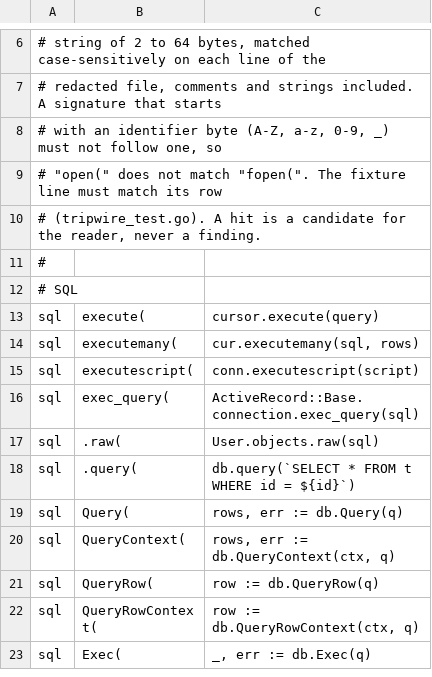
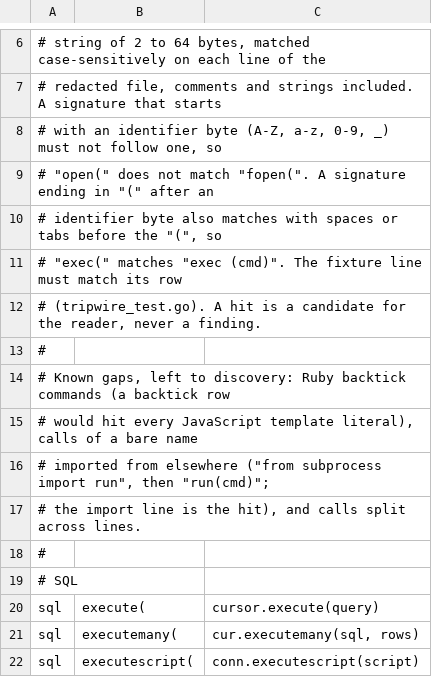
Before and after one commit to sneakercreepers/creep, a TSV file: internal/discover/tripwire.tsv, drawn as a sheet; only a part is shown, gaps mark what is left out; the shorter side is filled out with more unchanged rows; the diff covers the shown part only.

```diff
--- a/internal/discover/tripwire.tsv
+++ b/internal/discover/tripwire.tsv
@@ -8,4 +8,11 @@
 # with an identifier byte (A-Z, a-z, 0-9, _) must not follow one, so
-# "open(" does not match "fopen(". The fixture line must match its row
+# "open(" does not match "fopen(". A signature ending in "(" after an
+# identifier byte also matches with spaces or tabs before the "(", so
+# "exec(" matches "exec (cmd)". The fixture line must match its row
 # (tripwire_test.go). A hit is a candidate for the reader, never a finding.
+#
+# Known gaps, left to discovery: Ruby backtick commands (a backtick row
+# would hit every JavaScript template literal), calls of a bare name
+# imported from elsewhere ("from subprocess import run", then "run(cmd)";
+# the import line is the hit), and calls split across lines.
 #
```
Also changed, not shown: 32 added rows elsewhere in this file, 14 other files.
